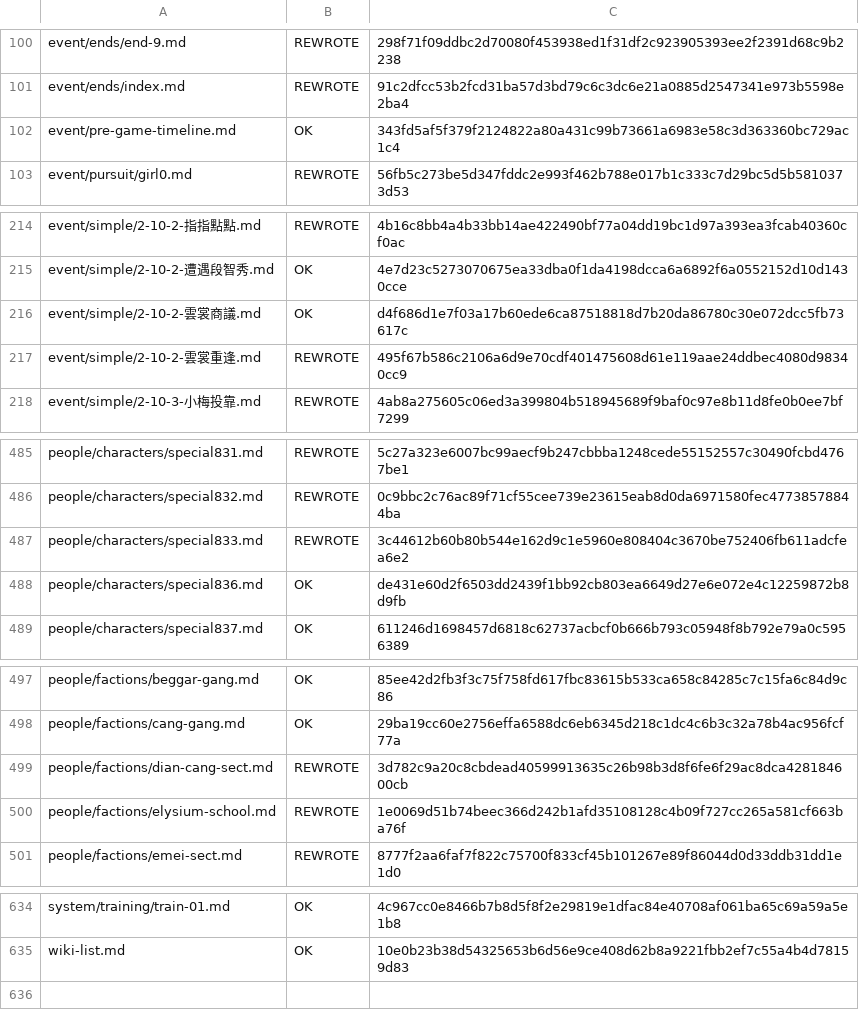
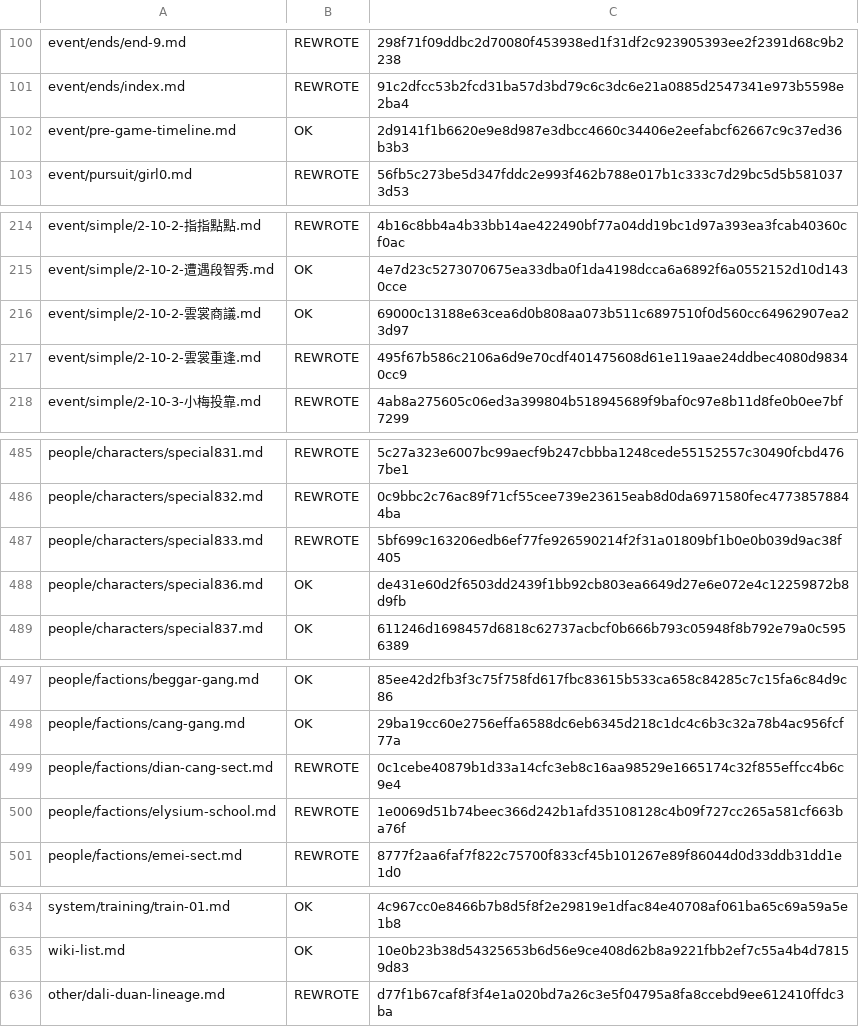
Before and after one commit to NEXTAltair/LoM-wiki, a TSV file: tools/ja-translation-ledger.tsv, drawn as a sheet; only a part is shown, gaps mark what is left out.

Commit message:
docs(ja): 大理段氏の帝系ページを新設 — 2-10-2 雲裳商議「完全版で」で葉雲裳が語る大理皇帝の世系 (段思平〜段智興と段智秀の政変) を 1 行に畳んでいたのを、独立ページ other/dali-duan-lineage に表として起こした
- 内容は MOD 訳台詞から整理し、史実 (zh.wikipedia 各君主項) と突き合わせて「史実との対応」列を付けた。
  作中の創作は 段和誉=点蒼剣聖・松煙閣・段素興七世孫の段智秀と政変。段思廉在位「二十一年」は作中の数字で史実は 31 年
- 導線は nav に足さず (ユーザー指示: nav が増えるとうるさい)、開幕前史年表に「大理の政変 (十数年前)」の行と解説を追加してそこからリンク。
  ほかに 2-10-2 の当該行・special833 備考・dian-cang-sect 点蒼剣聖節からもリンク
- 検証: checkJaTranslation 全 0 (LABEL 据え置き 361/新規 0)、docs:build 成功、dist で inbound link と #点蒼剣聖 / #松煙閣と段智秀 アンカーを確認

```diff
--- a/tools/ja-translation-ledger.tsv
+++ b/tools/ja-translation-ledger.tsv
@@ -101,3 +101,3 @@ event/ends/end-9.md	REWROTE	298f71f09ddbc2d70080f453938ed1f31df2c923905393ee2f23
 event/ends/index.md	REWROTE	91c2dfcc53b2fcd31ba57d3bd79c6c3dc6e21a0885d2547341e973b5598e2ba4
-event/pre-game-timeline.md	OK	343fd5af5f379f2124822a80a431c99b73661a6983e58c3d363360bc729ac1c4
+event/pre-game-timeline.md	OK	2d9141f1b6620e9e8d987e3dbcc4660c34406e2eefabcf62667c9c37ed36b3b3
 event/pursuit/girl0.md	REWROTE	56fb5c273be5d347fddc2e993f462b788e017b1c333c7d29bc5d5b5810373d53
@@ -215,3 +215,3 @@ event/simple/2-10-2-指指點點.md	REWROTE	4b16c8bb4a4b33bb14ae422490bf77a04dd1
 event/simple/2-10-2-遭遇段智秀.md	OK	4e7d23c5273070675ea33dba0f1da4198dcca6a6892f6a0552152d10d1430cce
-event/simple/2-10-2-雲裳商議.md	OK	d4f686d1e7f03a17b60ede6ca87518818d7b20da86780c30e072dcc5fb73617c
+event/simple/2-10-2-雲裳商議.md	OK	69000c13188e63cea6d0b808aa073b511c6897510f0d560cc64962907ea23d97
 event/simple/2-10-2-雲裳重逢.md	REWROTE	495f67b586c2106a6d9e70cdf401475608d61e119aae24ddbec4080d98340cc9
@@ -486,3 +486,3 @@ people/characters/special831.md	REWROTE	5c27a323e6007bc99aecf9b247cbbba1248cede5
 people/characters/special832.md	REWROTE	0c9bbc2c76ac89f71cf55cee739e23615eab8d0da6971580fec47738578844ba
-people/characters/special833.md	REWROTE	3c44612b60b80b544e162d9c1e5960e808404c3670be752406fb611adcfea6e2
+people/characters/special833.md	REWROTE	5bf699c163206edb6ef77fe926590214f2f31a01809bf1b0e0b039d9ac38f405
 people/characters/special836.md	OK	de431e60d2f6503dd2439f1bb92cb803ea6649d27e6e072e4c12259872b8d9fb
@@ -498,3 +498,3 @@ people/factions/beggar-gang.md	OK	85ee42d2fb3f3c75f758fd617fbc83615b533ca658c842
 people/factions/cang-gang.md	OK	29ba19cc60e2756effa6588dc6eb6345d218c1dc4c6b3c32a78b4ac956fcf77a
-people/factions/dian-cang-sect.md	REWROTE	3d782c9a20c8cbdead40599913635c26b98b3d8f6fe6f29ac8dca428184600cb
+people/factions/dian-cang-sect.md	REWROTE	0c1cebe40879b1d33a14cfc3eb8c16aa98529e1665174c32f855effcc4b6c9e4
 people/factions/elysium-school.md	REWROTE	1e0069d51b74beec366d242b1afd35108128c4b09f727cc265a581cf663ba76f
@@ -635 +635,2 @@ system/training/train-01.md	OK	4c967cc0e8466b7b8d5f8f2e29819e1dfac84e40708af061b
 wiki-list.md	OK	10e0b23b38d54325653b6d56e9ce408d62b8a9221fbb2ef7c55a4b4d78159d83
+other/dali-duan-lineage.md	REWROTE	d77f1b67caf8f3f4e1a020bd7a26c3e5f04795a8fa8ccebd9ee612410ffdc3ba
```
Also changed, not shown: 5 other files.
